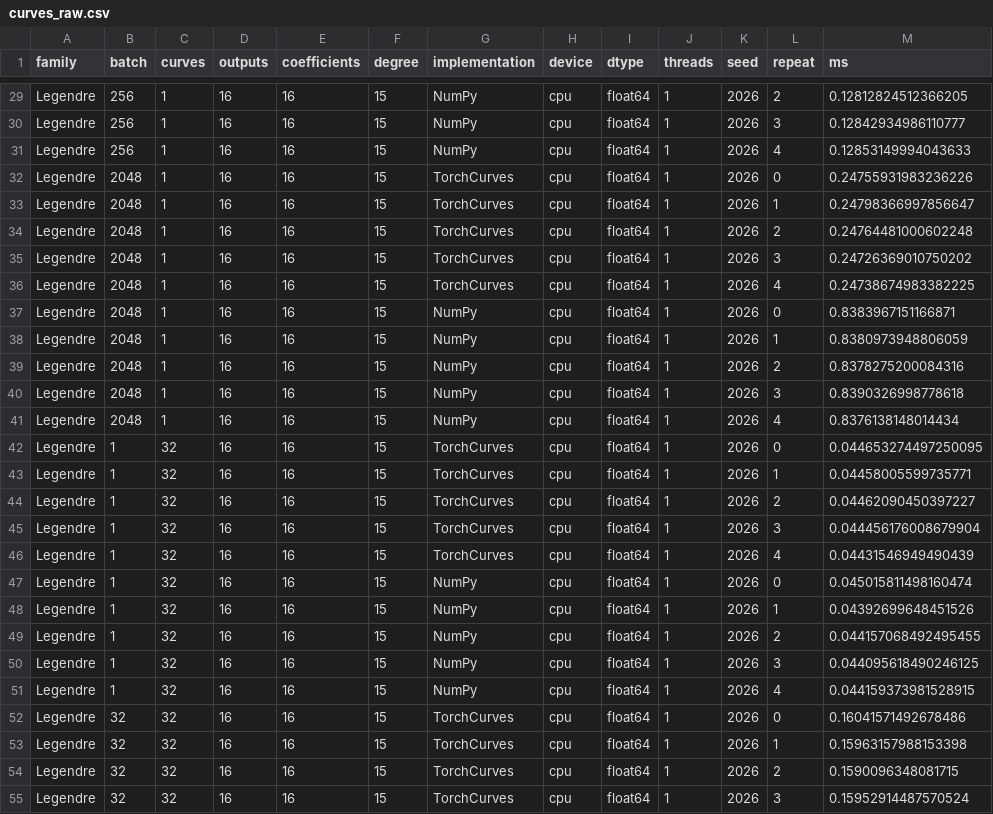
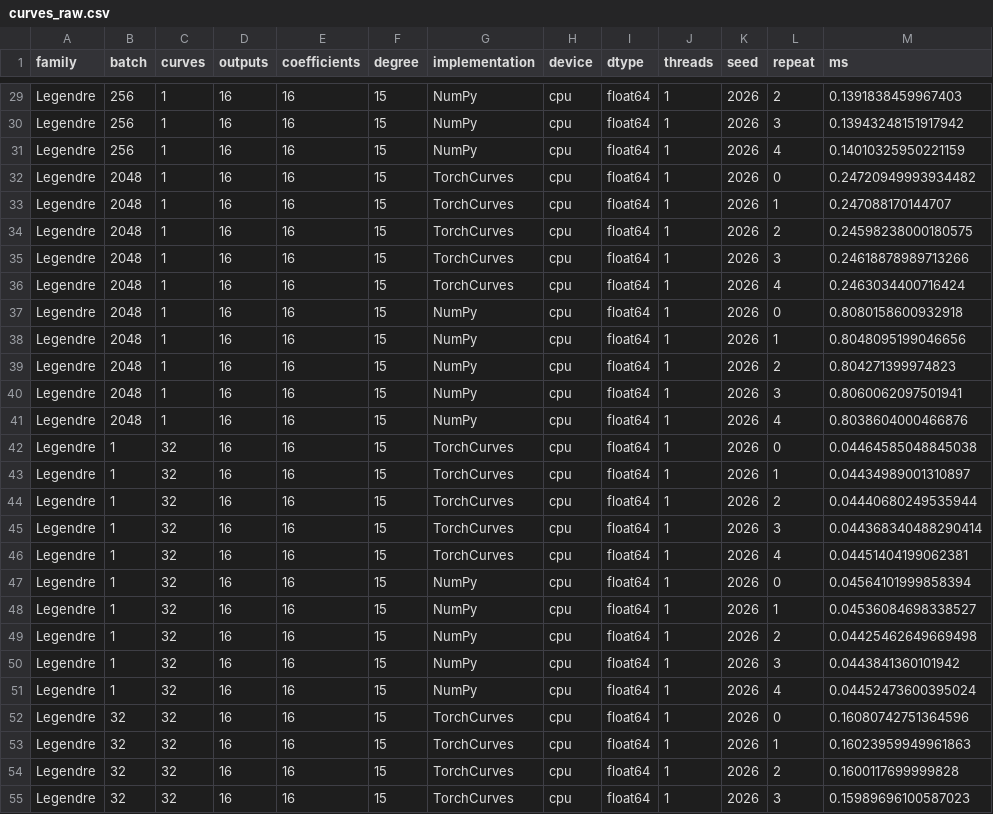
Before and after one commit to alexshtf/torchcurves, a CSV file: experiments/results/full/curves_raw.csv, drawn as a sheet; only a part is shown, gaps mark what is left out; the diff covers the shown part only; the diff names each change by its address in the sheet, - before the commit and + after, or states it on an @@ line.

```diff
--- a/experiments/results/full/curves_raw.csv
+++ b/experiments/results/full/curves_raw.csv
-M29 (ms): 0.12812824512366205
+M29 (ms): 0.1391838459967403
-M30 (ms): 0.12842934986110777
+M30 (ms): 0.13943248151917942
-M31 (ms): 0.12853149994043633
+M31 (ms): 0.14010325950221159
-M32 (ms): 0.24755931983236226
+M32 (ms): 0.24720949993934482
-M33 (ms): 0.24798366997856647
+M33 (ms): 0.247088170144707
-M34 (ms): 0.24764481000602248
+M34 (ms): 0.24598238000180575
-M35 (ms): 0.24726369010750202
+M35 (ms): 0.24618878989713266
-M36 (ms): 0.24738674983382225
+M36 (ms): 0.2463034400716424
-M37 (ms): 0.8383967151166871
+M37 (ms): 0.8080158600932918
-M38 (ms): 0.8380973948806059
+M38 (ms): 0.8048095199046656
-M39 (ms): 0.8378275200084316
+M39 (ms): 0.804271399974823
-M40 (ms): 0.8390326998778618
+M40 (ms): 0.8060062097501941
-M41 (ms): 0.8376138148014434
+M41 (ms): 0.8038604000466876
-M42 (ms): 0.044653274497250095
+M42 (ms): 0.04464585048845038
-M43 (ms): 0.04458005599735771
+M43 (ms): 0.04434989001310897
-M44 (ms): 0.04462090450397227
+M44 (ms): 0.04440680249535944
-M45 (ms): 0.044456176008679904
+M45 (ms): 0.044368340488290414
-M46 (ms): 0.04431546949490439
+M46 (ms): 0.04451404199062381
-M47 (ms): 0.045015811498160474
+M47 (ms): 0.04564101999858394
-M48 (ms): 0.04392699648451526
+M48 (ms): 0.04536084698338527
-M49 (ms): 0.044157068492495455
+M49 (ms): 0.04425462649669498
-M50 (ms): 0.044095618490246125
+M50 (ms): 0.0443841360101942
-M51 (ms): 0.044159373981528915
+M51 (ms): 0.04452473600395024
-M52 (ms): 0.16041571492678486
+M52 (ms): 0.16080742751364596
-M53 (ms): 0.15963157988153398
+M53 (ms): 0.16023959949961863
-M54 (ms): 0.1590096348081715
+M54 (ms): 0.1600117699999828
-M55 (ms): 0.15952914487570524
+M55 (ms): 0.15989696100587023
```
Also changed, not shown: 133 edited cells elsewhere in this file, experiments/results/full/curves_summary.csv, experiments/results/full/kan_raw.csv, 10 other files.
